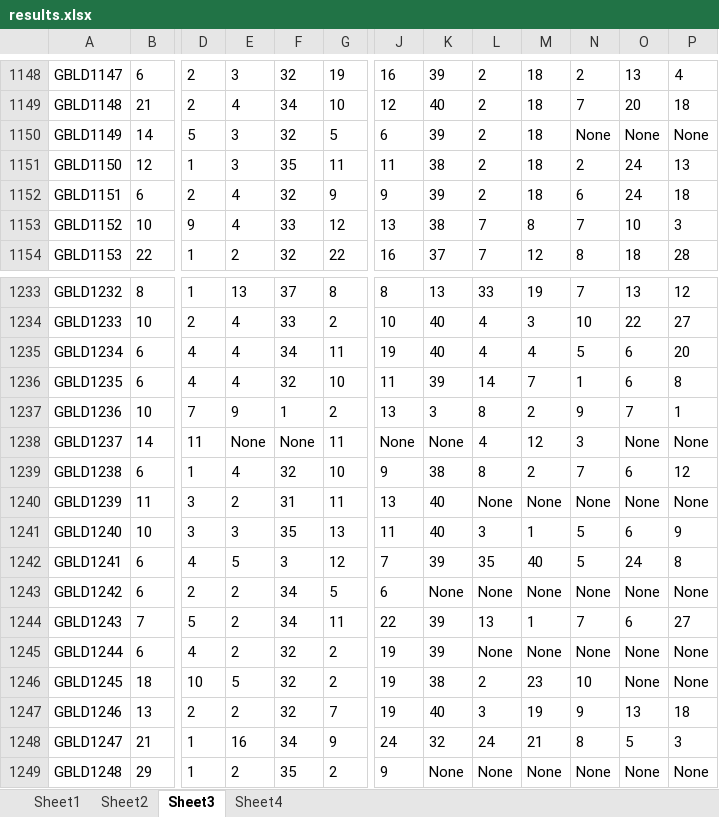
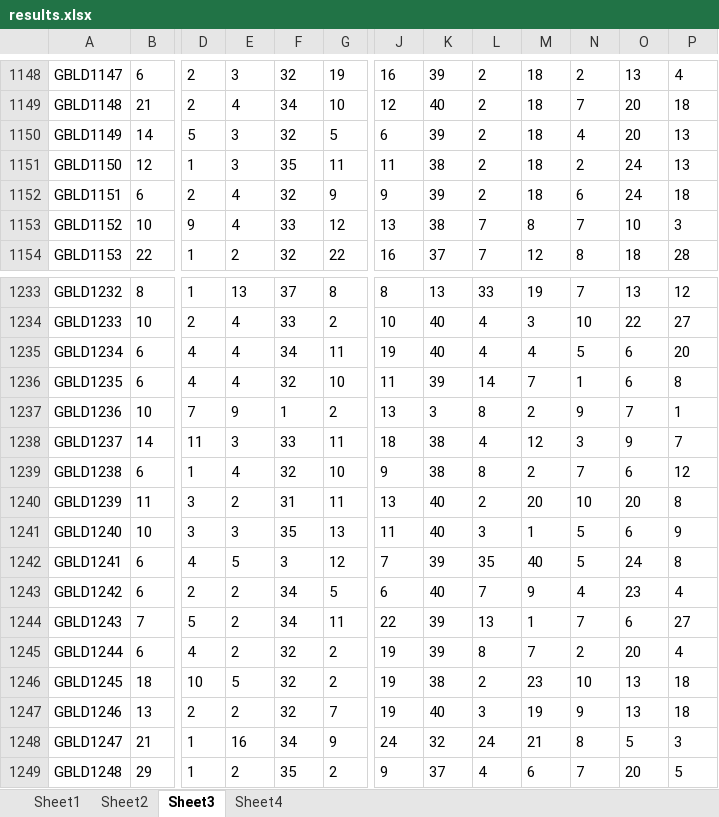
Before and after one commit to korsing/GT_Server, an Excel workbook: results.xlsx, sheet Sheet3, drawn as a sheet; only a part is shown, gaps mark what is left out; values as stored, in another font and other column widths than the file's, no borders; the diff covers the shown part only; the diff names each change by its address in the sheet, - before the commit and + after, or states it on an @@ line.

```diff
--- a/results.xlsx (sheet Sheet3)
+++ b/results.xlsx (sheet Sheet3)
-N1150: None
+N1150: 4
-O1150: None
+O1150: 20
-P1150: None
+P1150: 13
-E1238: None
+E1238: 3
-F1238: None
+F1238: 33
-J1238: None
+J1238: 18
-K1238: None
+K1238: 38
-O1238: None
+O1238: 9
-P1238: None
+P1238: 7
-L1240: None
+L1240: 2
-M1240: None
+M1240: 20
-N1240: None
+N1240: 10
-O1240: None
+O1240: 20
-P1240: None
+P1240: 8
-K1243: None
+K1243: 40
-L1243: None
+L1243: 7
-M1243: None
+M1243: 9
-N1243: None
+N1243: 4
-O1243: None
+O1243: 23
-P1243: None
+P1243: 4
-L1245: None
+L1245: 8
-M1245: None
+M1245: 7
-N1245: None
+N1245: 2
-O1245: None
+O1245: 20
-P1245: None
+P1245: 4
-O1246: None
+O1246: 13
-P1246: None
+P1246: 18
-K1249: None
+K1249: 37
-L1249: None
+L1249: 4
-M1249: None
+M1249: 6
-N1249: None
+N1249: 7
-O1249: None
+O1249: 20
-P1249: None
+P1249: 5
```
Also changed, not shown: 24 added rows and 105 edited cells elsewhere in this sheet, sheet Sheet4, sheet Sheet2, sheet Sheet1.
